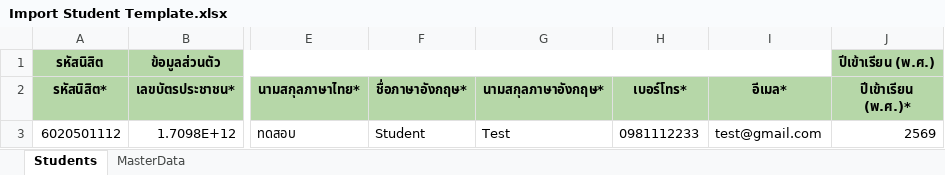
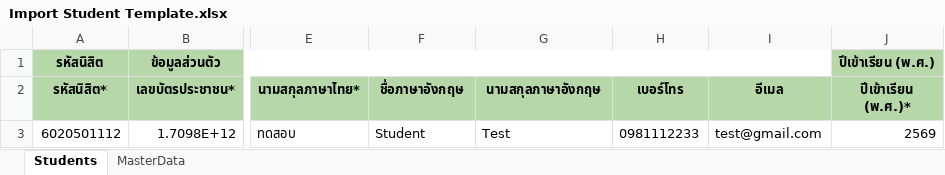
Before and after one commit to SomNarawan/education-api, an Excel workbook: resources/templates/Import Student Template.xlsx, sheet Students, drawn as a sheet; only a part is shown, gaps mark what is left out; values as stored, in another font and other column widths than the file's, no borders; charts and pictures not drawn; the diff names each change by its address in the sheet, - before the commit and + after, or states it on an @@ line.

Commit message:
feat: update student write request and import service to allow optional fields for English names, phone, and email

```diff
--- a/resources/templates/Import Student Template.xlsx (sheet Students)
+++ b/resources/templates/Import Student Template.xlsx (sheet Students)
-F2: ชื่อภาษาอังกฤษ*
+F2: ชื่อภาษาอังกฤษ
-G2: นามสกุลภาษาอังกฤษ*
+G2: นามสกุลภาษาอังกฤษ
-H2: เบอร์โทร*
+H2: เบอร์โทร
-I2: อีเมล*
+I2: อีเมล
```
Also changed, not shown: 2 other files.
